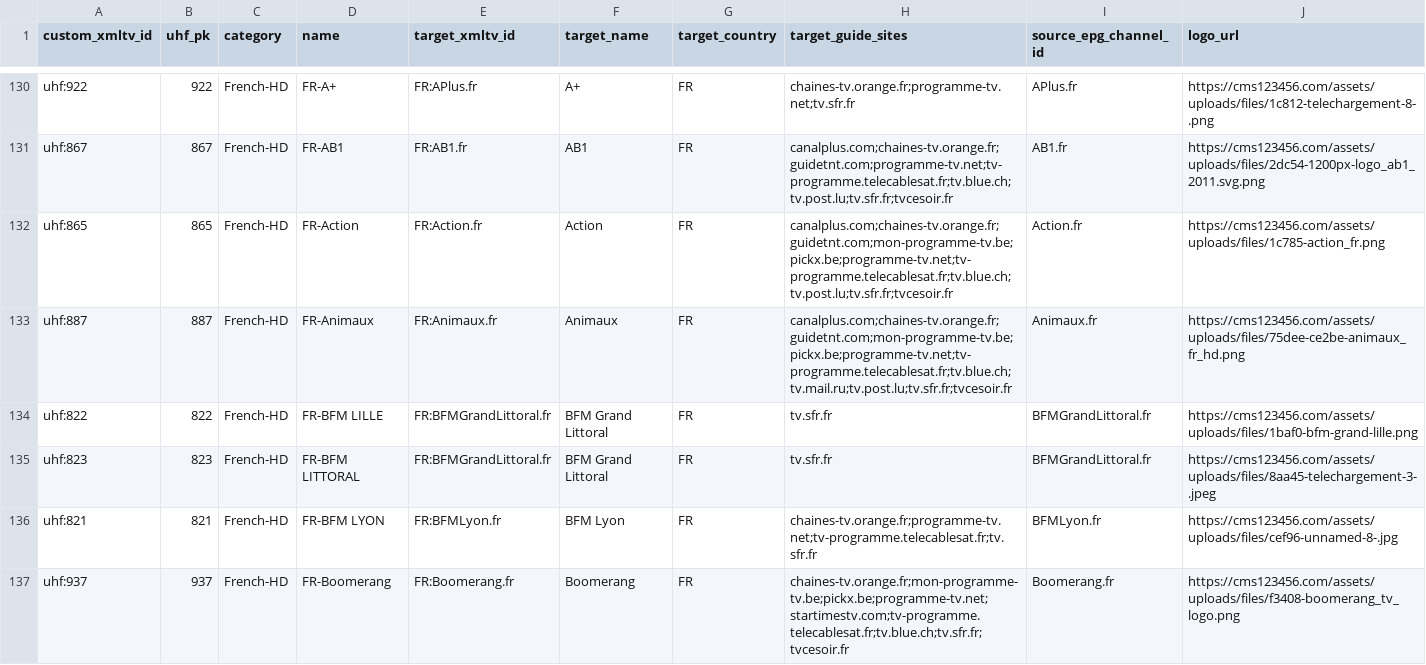
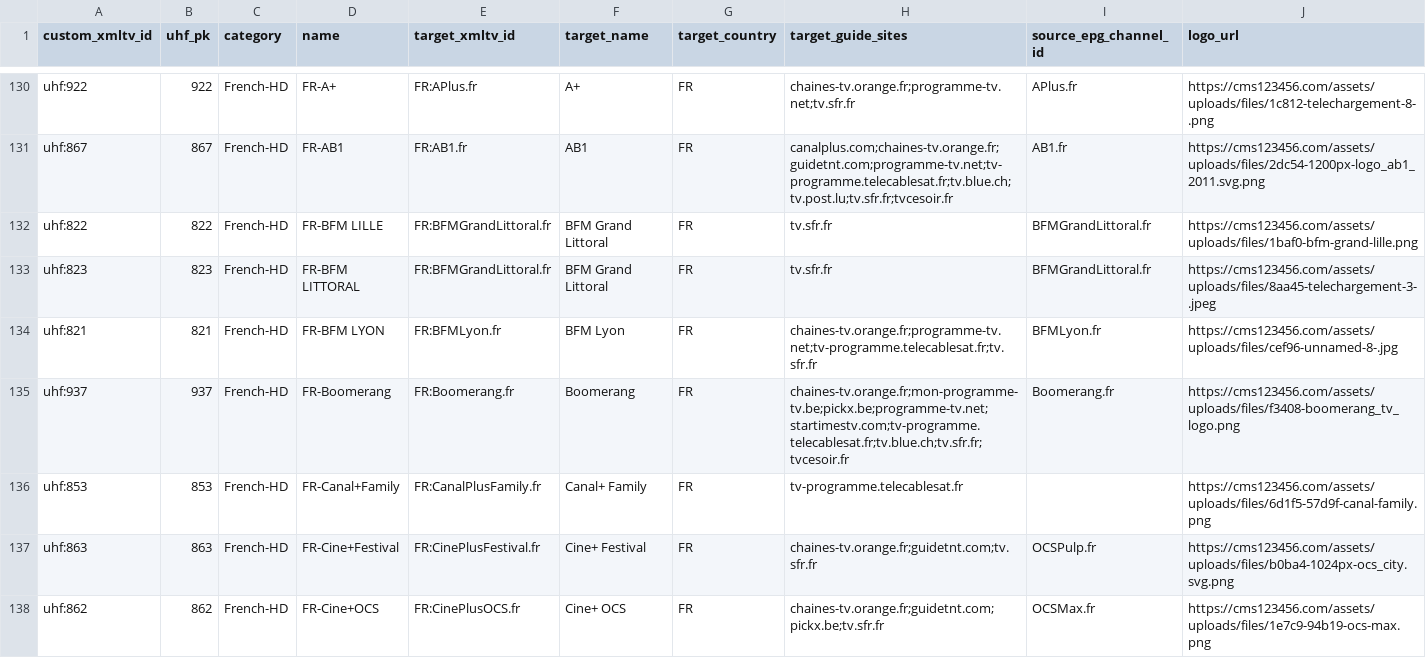
Before and after one commit to pmusaraj/whatson, a CSV file: web/data/uhf/channels.csv, drawn as a sheet; only a part is shown, gaps mark what is left out; the shorter side is filled out with more unchanged rows; the diff names each change by its address in the sheet, - before the commit and + after, or states it on an @@ line.

```diff
--- a/web/data/uhf/channels.csv
+++ b/web/data/uhf/channels.csv
-row 132: uhf:865 | 865 | French-HD | FR-Action | FR:Action.fr | Action | FR | canalplus.com;chaines-tv.orange.fr;guidetnt.com;mon-programme-tv.be;pickx.be;programme-tv.net;tv-programme.telecablesat.fr;tv.blue.ch;tv.post.lu;tv.sfr.fr;tvcesoir.fr | Action.fr | https://cms123456.com/assets/uploads/files/1c785-action_fr.png
-row 133: uhf:887 | 887 | French-HD | FR-Animaux | FR:Animaux.fr | Animaux | FR | canalplus.com;chaines-tv.orange.fr;guidetnt.com;mon-programme-tv.be;pickx.be;programme-tv.net;tv-programme.telecablesat.fr;tv.blue.ch;tv.mail.ru;tv.post.lu;tv.sfr.fr;tvcesoir.fr | Animaux.fr | https://cms123456.com/assets/uploads/files/75dee-ce2be-animaux_fr_hd.png
```
Also changed, not shown: 29 other files.
